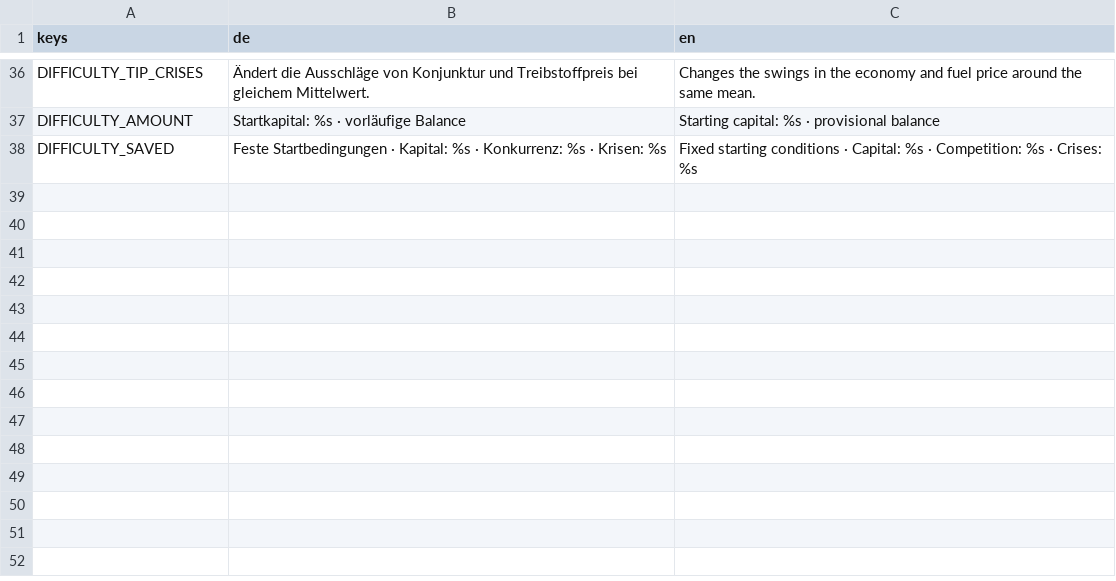
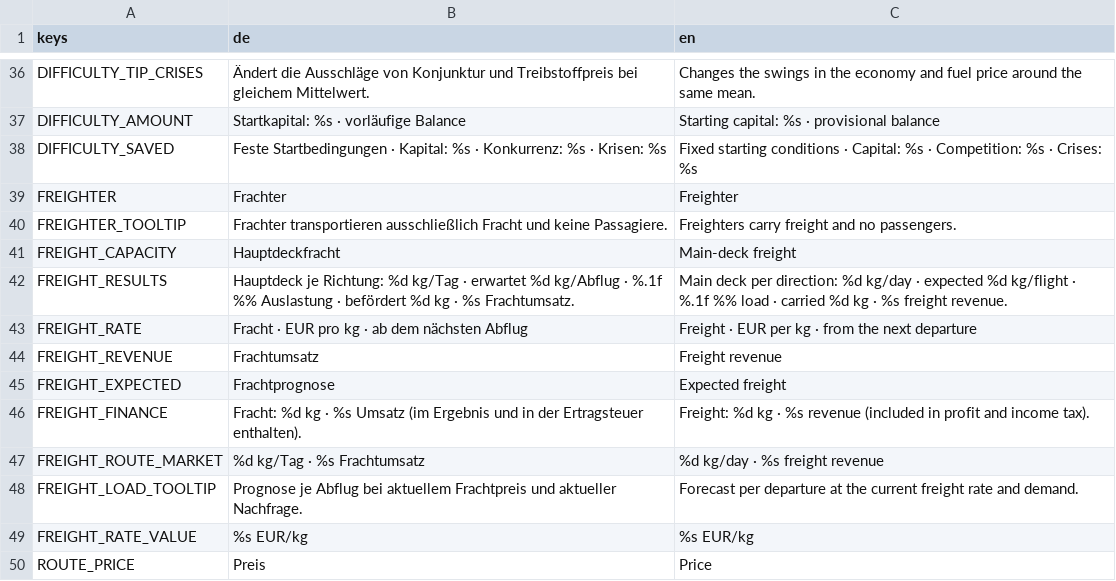
Before and after one commit to TurkishMagikarp/AirlineManagerTwo, a CSV file: resources/localization/economy.csv, drawn as a sheet; only a part is shown, gaps mark what is left out.

Commit message:
Add dedicated freighters and separate main-deck freight markets

```diff
--- a/resources/localization/economy.csv
+++ b/resources/localization/economy.csv
@@ -38 +38,13 @@ DIFFICULTY_AMOUNT,Startkapital: %s · vorläufige Balance,Starting capital: %s
 DIFFICULTY_SAVED,Feste Startbedingungen · Kapital: %s · Konkurrenz: %s · Krisen: %s,Fixed starting conditions · Capital: %s · Competition: %s · Crises: %s
+FREIGHTER,Frachter,Freighter
+FREIGHTER_TOOLTIP,Frachter transportieren ausschließlich Fracht und keine Passagiere.,Freighters carry freight and no passengers.
+FREIGHT_CAPACITY,Hauptdeckfracht,Main-deck freight
+FREIGHT_RESULTS,"Hauptdeck je Richtung: %d kg/Tag · erwartet %d kg/Abflug · %.1f %% Auslastung · befördert %d kg · %s Frachtumsatz.","Main deck per direction: %d kg/day · expected %d kg/flight · %.1f %% load · carried %d kg · %s freight revenue."
+FREIGHT_RATE,Fracht · EUR pro kg · ab dem nächsten Abflug,Freight · EUR per kg · from the next departure
+FREIGHT_REVENUE,Frachtumsatz,Freight revenue
+FREIGHT_EXPECTED,Frachtprognose,Expected freight
+FREIGHT_FINANCE,Fracht: %d kg · %s Umsatz (im Ergebnis und in der Ertragsteuer enthalten).,Freight: %d kg · %s revenue (included in profit and income tax).
+FREIGHT_ROUTE_MARKET,%d kg/Tag · %s Frachtumsatz,%d kg/day · %s freight revenue
+FREIGHT_LOAD_TOOLTIP,Prognose je Abflug bei aktuellem Frachtpreis und aktueller Nachfrage.,Forecast per departure at the current freight rate and demand.
+FREIGHT_RATE_VALUE,%s EUR/kg,%s EUR/kg
+ROUTE_PRICE,Preis,Price
```
Also changed, not shown: 46 other files.
